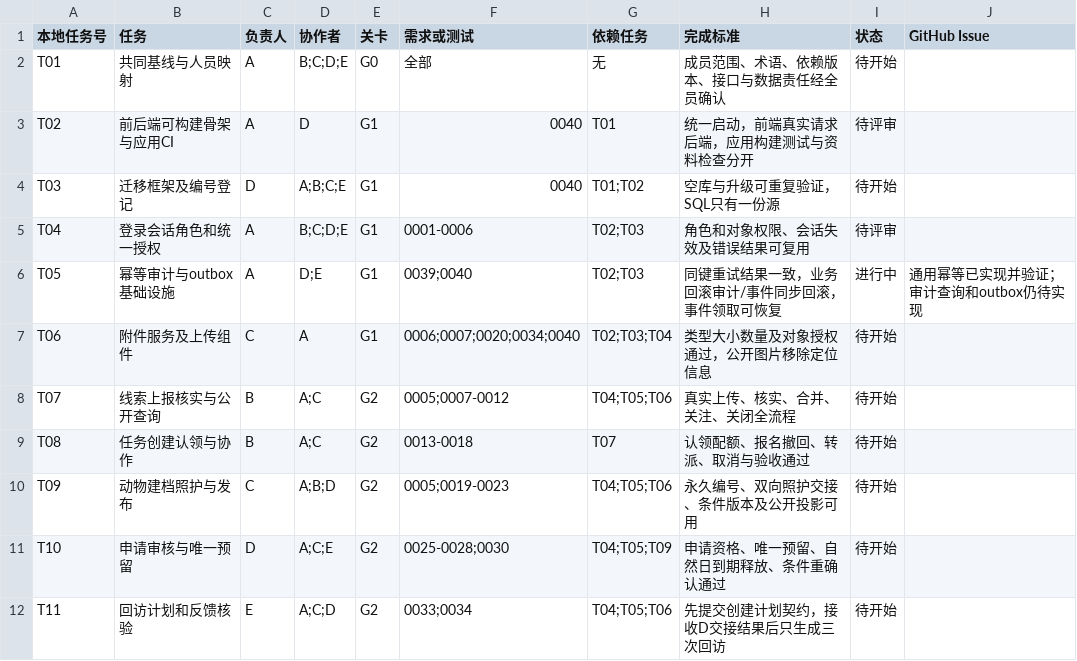
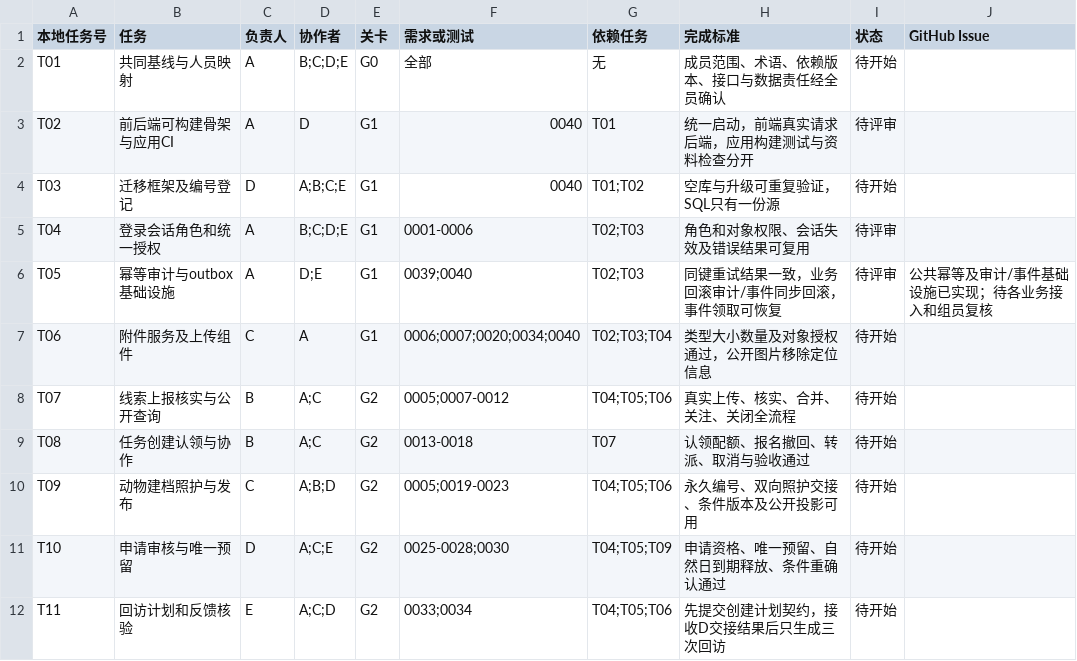
Before and after one commit to MFJ-123/stray-animal-rescue-system, a CSV file: docs/backlog.csv, drawn as a sheet; only a part is shown.

```diff
--- a/docs/backlog.csv
+++ b/docs/backlog.csv
@@ -5,3 +5,3 @@ T03,迁移框架及编号登记,D,A;B;C;E,G1,0040,T01;T02,空库与升级可重
 T04,登录会话角色和统一授权,A,B;C;D;E,G1,0001-0006,T02;T03,角色和对象权限、会话失效及错误结果可复用,待评审,
-T05,幂等审计与outbox基础设施,A,D;E,G1,0039;0040,T02;T03,同键重试结果一致，业务回滚审计/事件同步回滚，事件领取可恢复,进行中,通用幂等已实现并验证；审计查询和outbox仍待实现
+T05,幂等审计与outbox基础设施,A,D;E,G1,0039;0040,T02;T03,同键重试结果一致，业务回滚审计/事件同步回滚，事件领取可恢复,待评审,公共幂等及审计/事件基础设施已实现；待各业务接入和组员复核
 T06,附件服务及上传组件,C,A,G1,0006;0007;0020;0034;0040,T02;T03;T04,类型大小数量及对象授权通过，公开图片移除定位信息,待开始,
```
Also changed, not shown: docs/requirements.csv, docs/迁移登记.csv, 30 other files.
